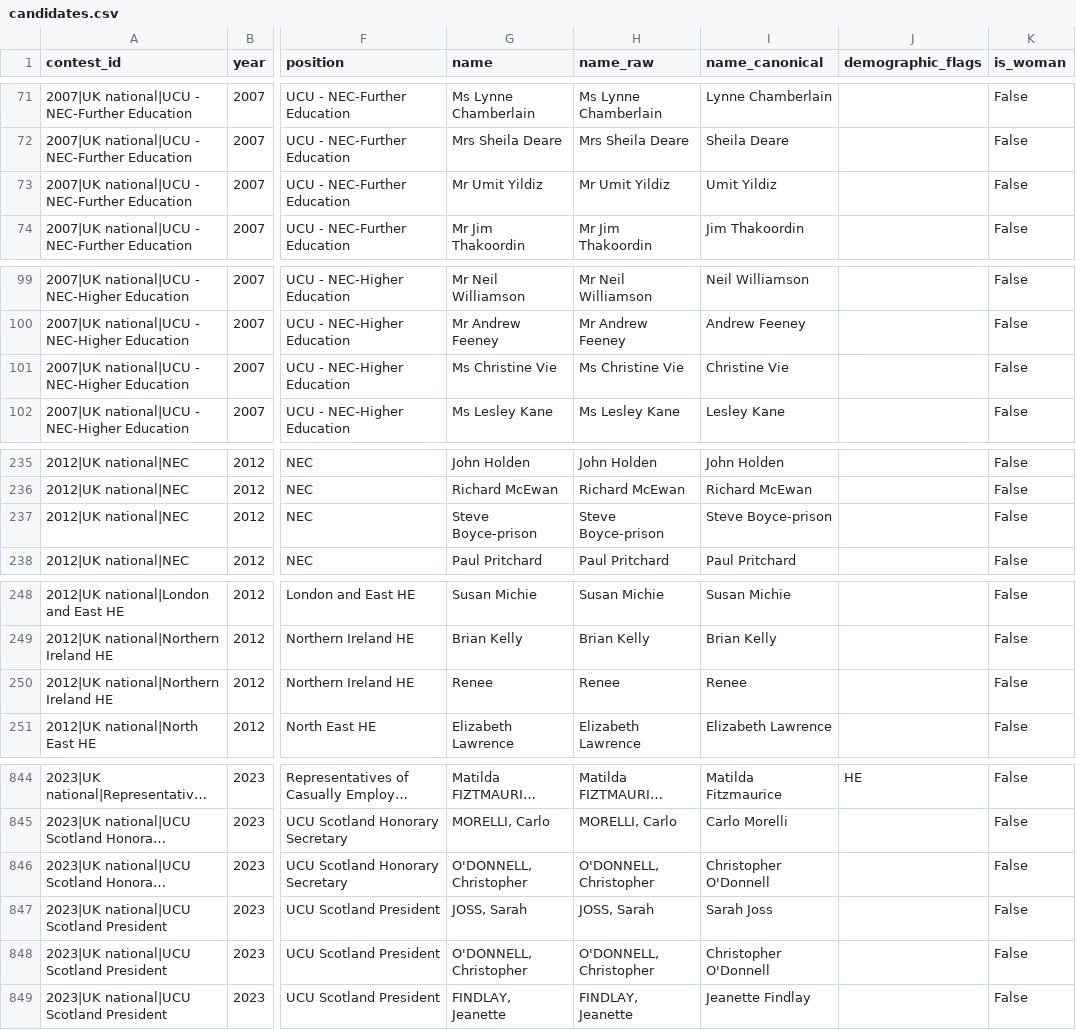
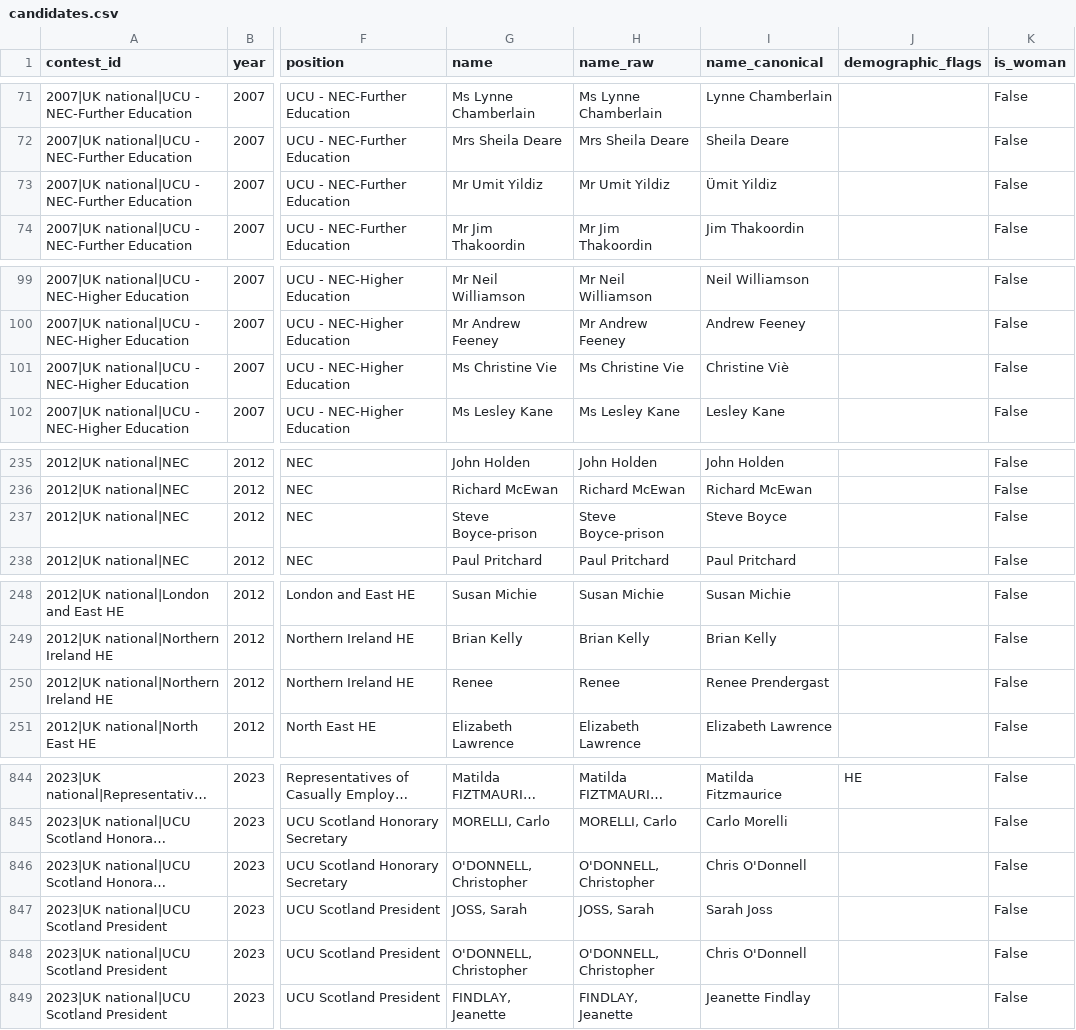
Before and after one commit to bparsia/ucuelections, a CSV file: data/processed/candidates.csv, drawn as a sheet; only a part is shown, gaps mark what is left out; long unchanged cells end in …; the diff covers the shown part only; the diff names each change by its address in the sheet, - before the commit and + after, or states it on an @@ line.

```diff
--- a/data/processed/candidates.csv
+++ b/data/processed/candidates.csv
-I73 (name_canonical): Umit Yildiz
+I73 (name_canonical): Ümit Yildiz
-I101 (name_canonical): Christine Vie
+I101 (name_canonical): Christine Viè
-I237 (name_canonical): Steve Boyce-prison
+I237 (name_canonical): Steve Boyce
-I250 (name_canonical): Renee
+I250 (name_canonical): Renee Prendergast
-I846 (name_canonical): Christopher O'Donnell
+I846 (name_canonical): Chris O'Donnell
-I848 (name_canonical): Christopher O'Donnell
+I848 (name_canonical): Chris O'Donnell
```
Also changed, not shown: 12 edited cells elsewhere in this file, data/processed/contests.csv, 4 other files.
